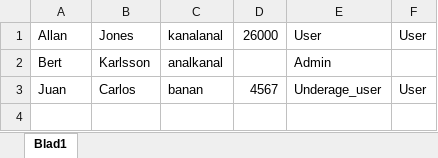
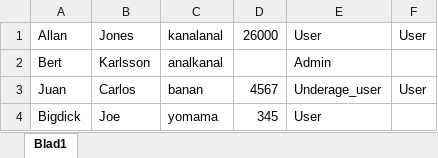
Before and after one commit to KebabKent/Slutprojekt-i-programmering-2, an Excel workbook: Employees.xlsx, sheet Blad1, drawn as a sheet; values as stored, in another font and other column widths than the file's, no borders; the diff names each change by its address in the sheet, - before the commit and + after, or states it on an @@ line.

```diff
--- a/Employees.xlsx (sheet Blad1)
+++ b/Employees.xlsx (sheet Blad1)
+row 4: Bigdick | Joe | yomama | 345 | User
```
Also changed, not shown: 1 other file.
